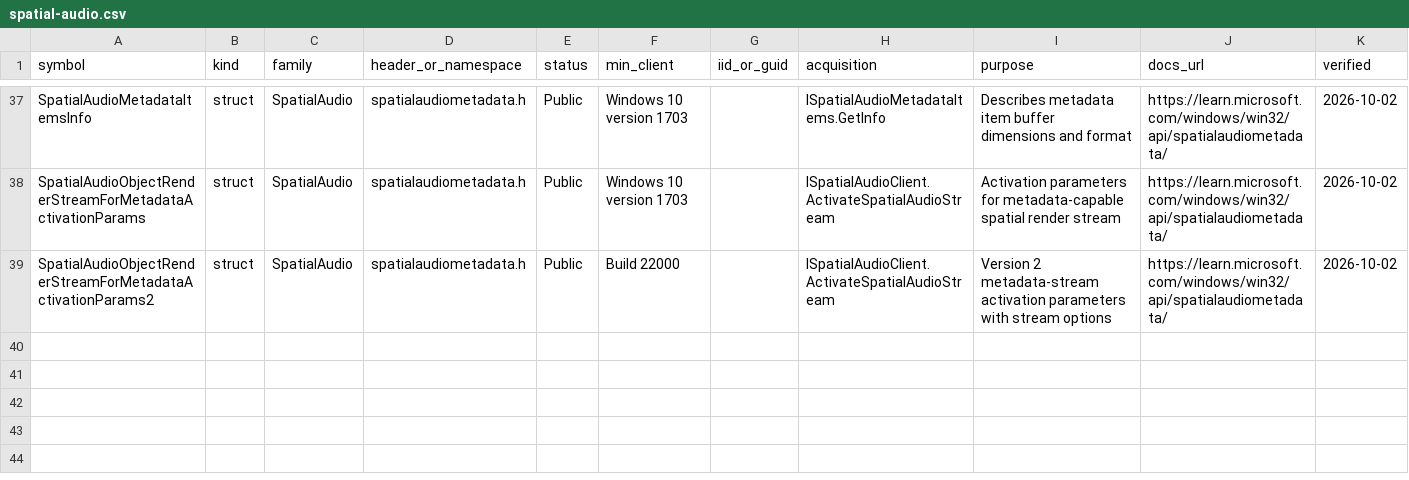
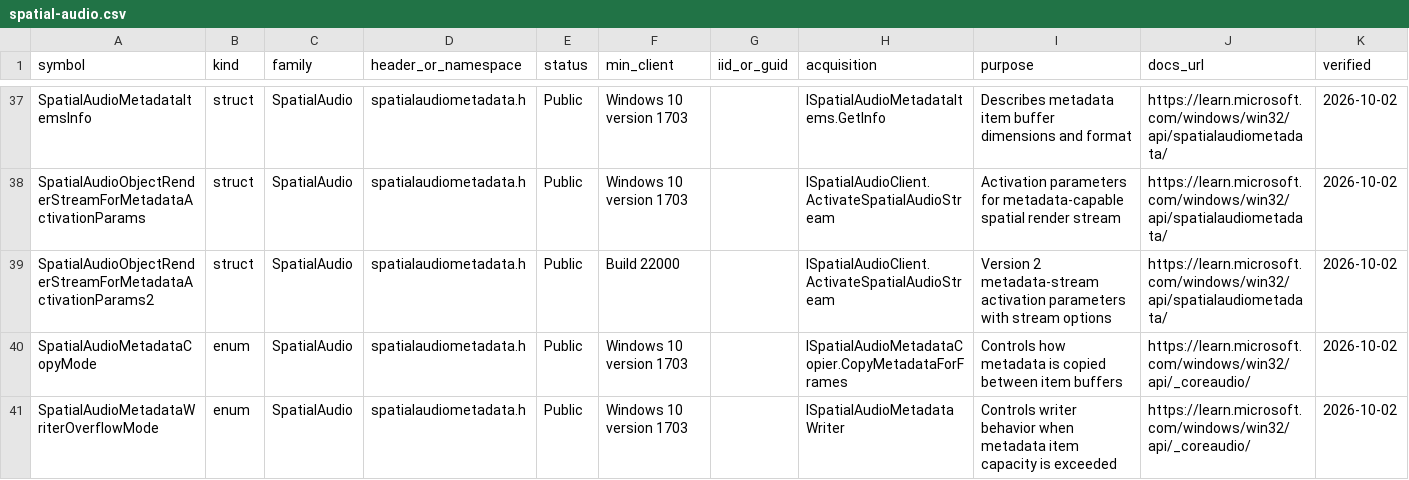
Before and after one commit to kunkunkunQoQ/WinAudioResearch, a CSV file: api/spatial-audio.csv, drawn as a sheet; only a part is shown, gaps mark what is left out; rows hold the shown columns only; the diff names each change by its address in the sheet, - before the commit and + after, or states it on an @@ line.

Commit message:
api: add spatial metadata enums

```diff
--- a/api/spatial-audio.csv
+++ b/api/spatial-audio.csv
+row 40: SpatialAudioMetadataCopyMode | enum | SpatialAudio | spatialaudiometadata.h | Public | Windows 10 version 1703 |  | ISpatialAudioMetadataCopier.CopyMetadataForFrames | Controls how metadata is copied between item buffers | https://learn.microsoft.com/windows/win32/api/_coreaudio/ | 2026-10-02
+row 41: SpatialAudioMetadataWriterOverflowMode | enum | SpatialAudio | spatialaudiometadata.h | Public | Windows 10 version 1703 |  | ISpatialAudioMetadataWriter | Controls writer behavior when metadata item capacity is exceeded | https://learn.microsoft.com/windows/win32/api/_coreaudio/ | 2026-10-02
```
